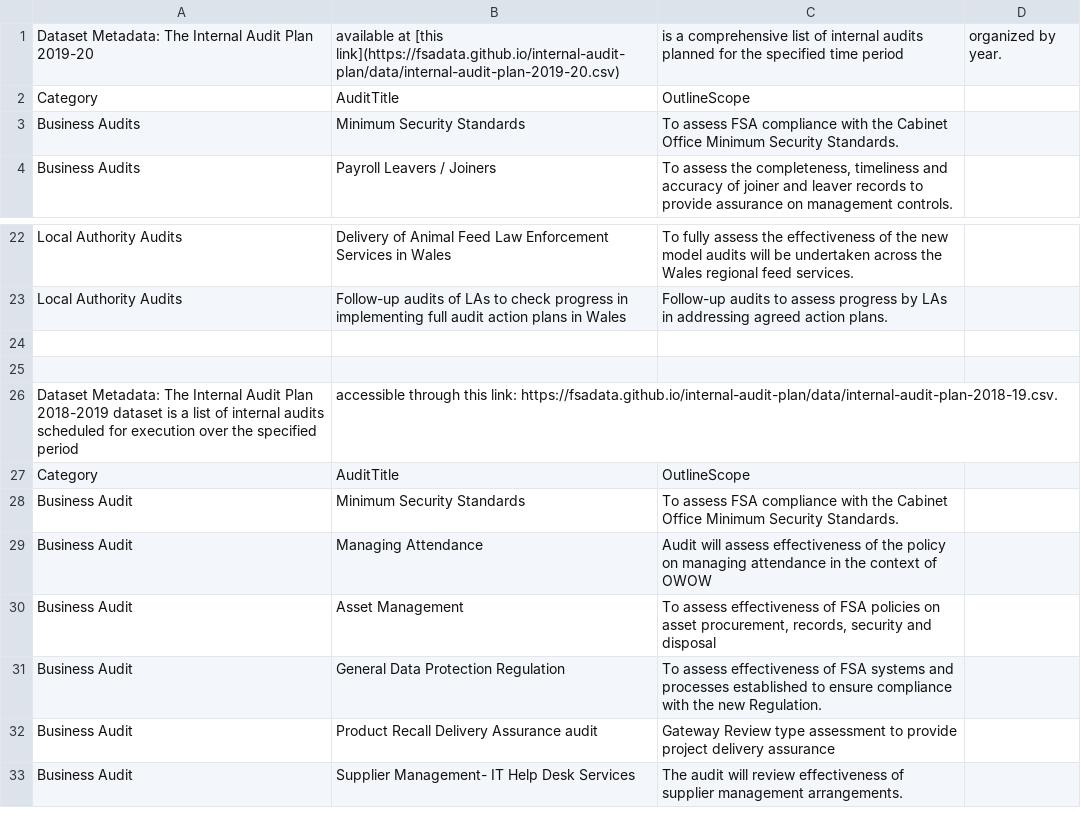
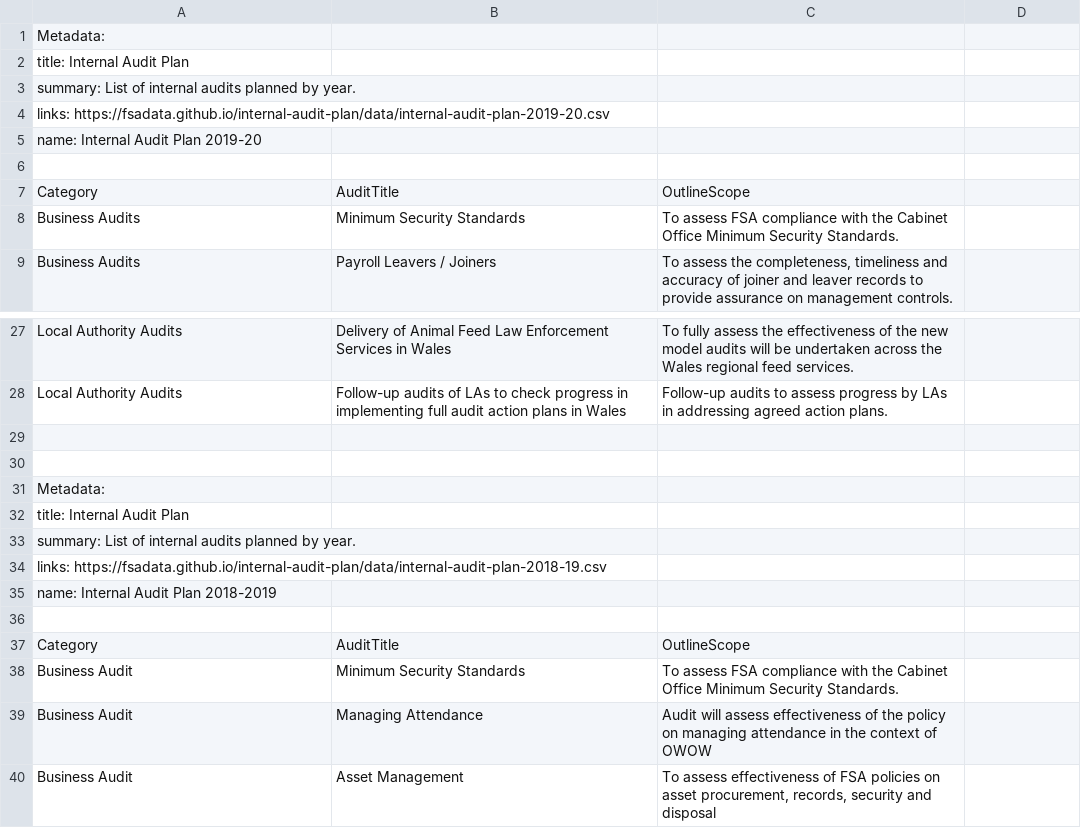
Before and after one commit to lalisalala/datasetdiscovery, a CSV file: data.csv, drawn as a sheet; only a part is shown, gaps mark what is left out; the shorter side is filled out with more unchanged rows.

```diff
--- a/data.csv
+++ b/data.csv
@@ -1,2 +1,7 @@
-Dataset Metadata: The Internal Audit Plan 2019-20, available at [this link](https://fsadata.github.io/internal-audit-plan/data/internal-audit-plan-2019-20.csv), is a comprehensive list of internal audits planned for the specified time period, organized by year.
+Metadata:
+title: Internal Audit Plan
+summary: List of internal audits planned by year.
+links: https://fsadata.github.io/internal-audit-plan/data/internal-audit-plan-2019-20.csv
+name: Internal Audit Plan 2019-20
+
 Category,AuditTitle,OutlineScope
@@ -25,3 +30,8 @@ Local Authority Audits,Follow-up audits of LAs to check progress in implementing
 
-Dataset Metadata: The Internal Audit Plan 2018-2019 dataset is a list of internal audits scheduled for execution over the specified period, accessible through this link: https://fsadata.github.io/internal-audit-plan/data/internal-audit-plan-2018-19.csv.
+Metadata:
+title: Internal Audit Plan
+summary: List of internal audits planned by year.
+links: https://fsadata.github.io/internal-audit-plan/data/internal-audit-plan-2018-19.csv
+name: Internal Audit Plan 2018-2019
+
 Category,AuditTitle,OutlineScope
```
Also changed, not shown: 7 other files.
